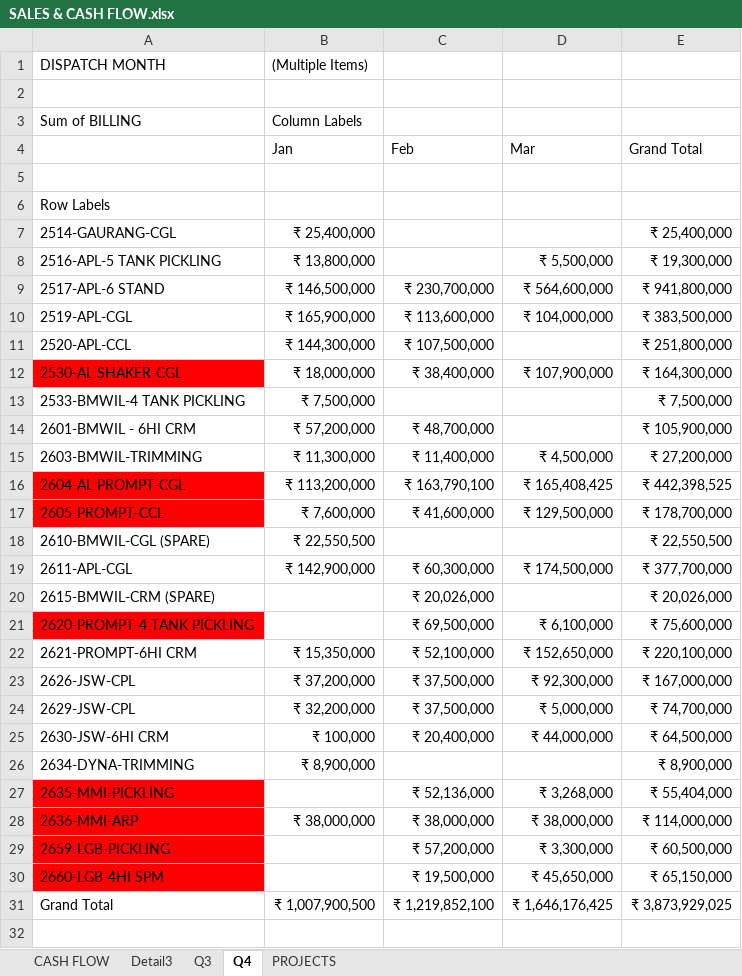
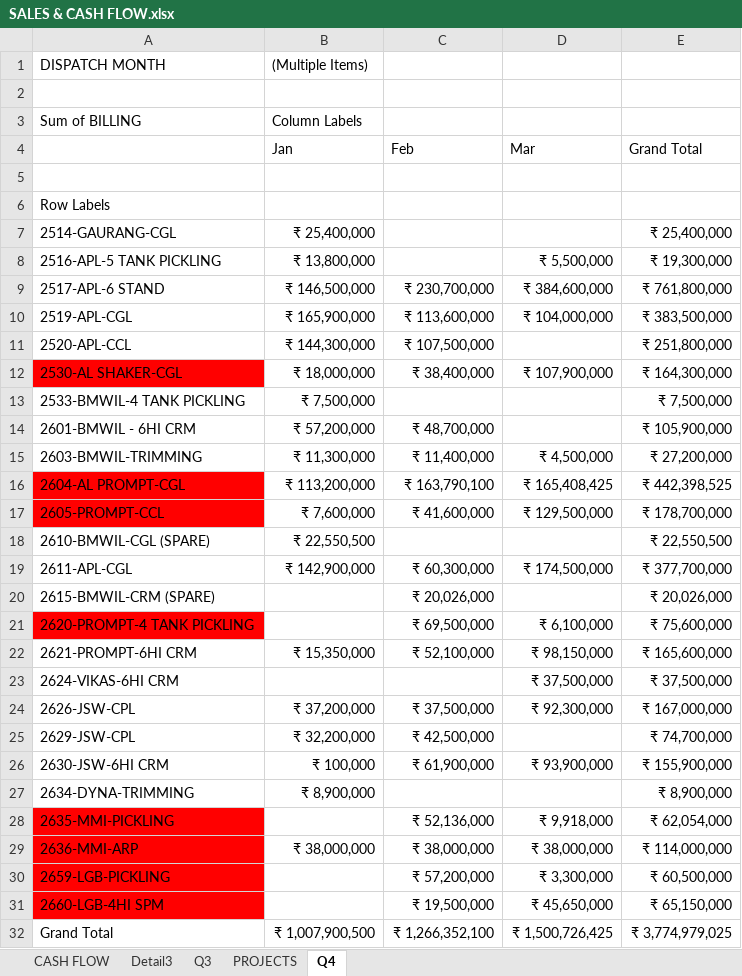
Before and after one commit to sarthak-handa/Sales-Cash-Flow, an Excel workbook: SALES & CASH FLOW.xlsx, sheet Q4, drawn as a sheet; values as stored, in another font and other column widths than the file's, no borders; addresses are those after the commit; the diff names each change by its address in the sheet, - before the commit and + after, or states it on an @@ line.

```diff
--- a/SALES & CASH FLOW.xlsx (sheet Q4)
+++ b/SALES & CASH FLOW.xlsx (sheet Q4)
@@ sheet tab order changed: CASH FLOW | Detail3 | Q3 | PROJECTS | Q4 @@
-D9 (Mar): ₹ 564,600,000
+D9 (Mar): ₹ 384,600,000
-E9 (Grand Total): ₹ 941,800,000
+E9 (Grand Total): ₹ 761,800,000
-D22 (Mar): ₹ 152,650,000
+D22 (Mar): ₹ 98,150,000
-E22 (Grand Total): ₹ 220,100,000
+E22 (Grand Total): ₹ 165,600,000
+row 23: 2624-VIKAS-6HI CRM |  |  | ₹ 37,500,000 | ₹ 37,500,000
-C25 (Feb): ₹ 37,500,000
+C25 (Feb): ₹ 42,500,000
-D25 (Mar): ₹ 5,000,000
+D25 (Mar): (empty)
-C26 (Feb): ₹ 20,400,000
+C26 (Feb): ₹ 61,900,000
-D26 (Mar): ₹ 44,000,000
+D26 (Mar): ₹ 93,900,000
-E26 (Grand Total): ₹ 64,500,000
+E26 (Grand Total): ₹ 155,900,000
-D28 (Mar): ₹ 3,268,000
+D28 (Mar): ₹ 9,918,000
-E28 (Grand Total): ₹ 55,404,000
+E28 (Grand Total): ₹ 62,054,000
-C32 (Feb): ₹ 1,219,852,100
+C32 (Feb): ₹ 1,266,352,100
-D32 (Mar): ₹ 1,646,176,425
+D32 (Mar): ₹ 1,500,726,425
-E32 (Grand Total): ₹ 3,873,929,025
+E32 (Grand Total): ₹ 3,774,979,025
```
Also changed, not shown: sheet PROJECTS, sheet Q3, hidden cells, 2 other files.
